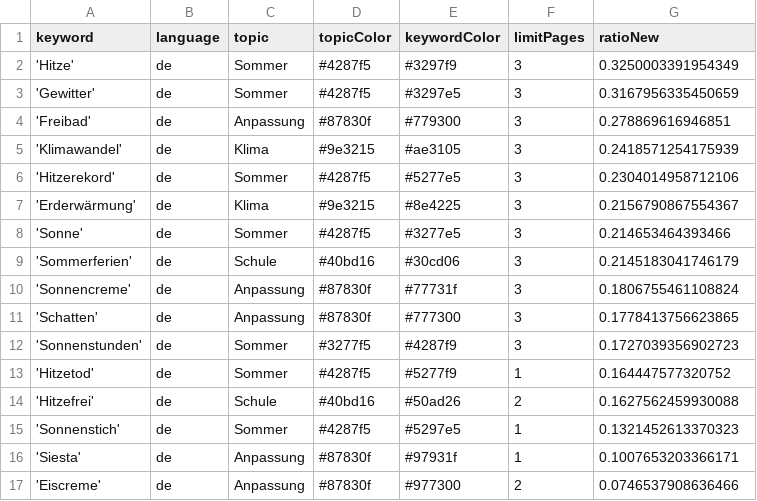
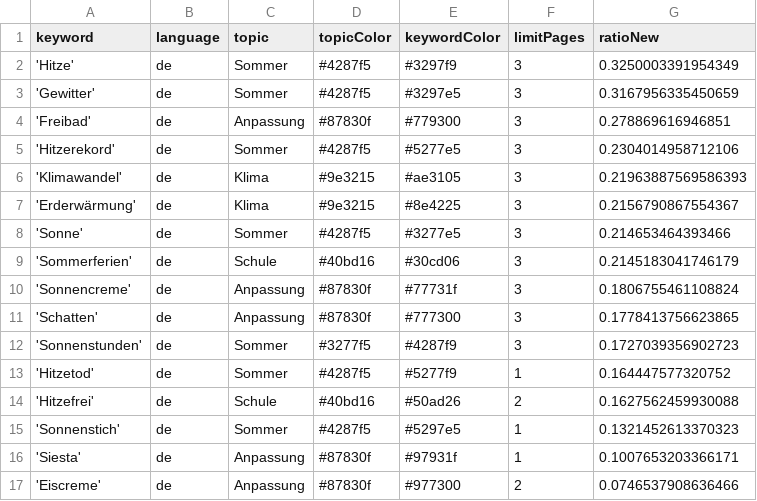
Before and after one commit to PhGeo-Word-Harvest/IceCreamIsComing, a CSV file: keywords.csv, drawn as a sheet; removed rows and columns are numbered as before the commit, all else as after; the diff names each change by its address in the sheet, - before the commit and + after, or states it on an @@ line.

```diff
--- a/keywords.csv
+++ b/keywords.csv
-row 5: 'Klimawandel' | de | Klima | #9e3215 | #ae3105 | 3 | 0.2418571254175939
+row 6: 'Klimawandel' | de | Klima | #9e3215 | #ae3105 | 3 | 0.21963887569586393
```
Also changed, not shown: csv/news_2026_08.csv.
